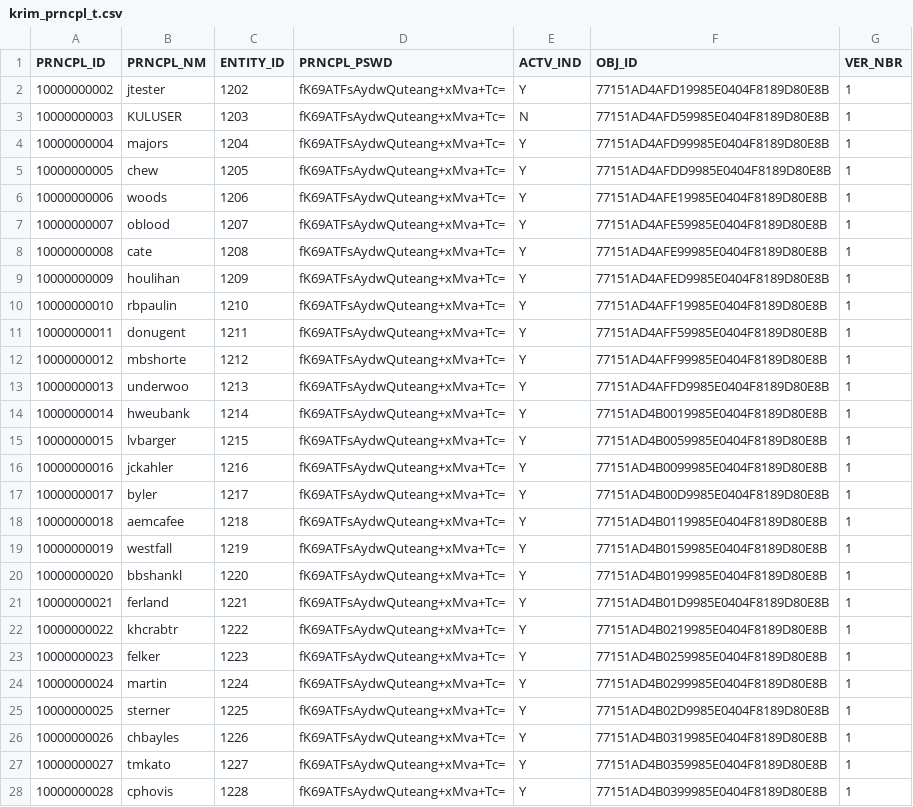
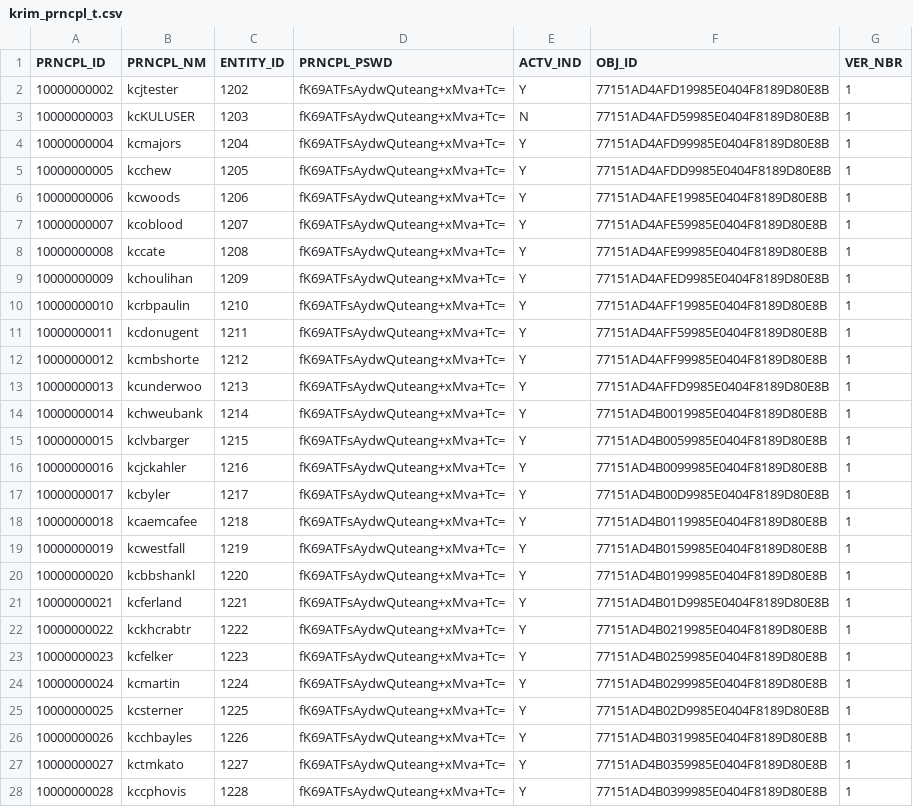
Before and after one commit to kuali/kc, a CSV file: scripts/rice-overlay-scripts/bootstrap/krim_prncpl_t.csv, drawn as a sheet; only a part is shown; the diff covers the shown part only.

```diff
--- a/scripts/rice-overlay-scripts/bootstrap/krim_prncpl_t.csv
+++ b/scripts/rice-overlay-scripts/bootstrap/krim_prncpl_t.csv
@@ -2,27 +2,27 @@
-"10000000002","jtester","1202","fK69ATFsAydwQuteang+xMva+Tc=","Y","77151AD4AFD19985E0404F8189D80E8B","1"
-"10000000003","KULUSER","1203","fK69ATFsAydwQuteang+xMva+Tc=","N","77151AD4AFD59985E0404F8189D80E8B","1"
-"10000000004","majors","1204","fK69ATFsAydwQuteang+xMva+Tc=","Y","77151AD4AFD99985E0404F8189D80E8B","1"
-"10000000005","chew","1205","fK69ATFsAydwQuteang+xMva+Tc=","Y","77151AD4AFDD9985E0404F8189D80E8B","1"
-"10000000006","woods","1206","fK69ATFsAydwQuteang+xMva+Tc=","Y","77151AD4AFE19985E0404F8189D80E8B","1"
-"10000000007","oblood","1207","fK69ATFsAydwQuteang+xMva+Tc=","Y","77151AD4AFE59985E0404F8189D80E8B","1"
-"10000000008","cate","1208","fK69ATFsAydwQuteang+xMva+Tc=","Y","77151AD4AFE99985E0404F8189D80E8B","1"
-"10000000009","houlihan","1209","fK69ATFsAydwQuteang+xMva+Tc=","Y","77151AD4AFED9985E0404F8189D80E8B","1"
-"10000000010","rbpaulin","1210","fK69ATFsAydwQuteang+xMva+Tc=","Y","77151AD4AFF19985E0404F8189D80E8B","1"
-"10000000011","donugent","1211","fK69ATFsAydwQuteang+xMva+Tc=","Y","77151AD4AFF59985E0404F8189D80E8B","1"
-"10000000012","mbshorte","1212","fK69ATFsAydwQuteang+xMva+Tc=","Y","77151AD4AFF99985E0404F8189D80E8B","1"
-"10000000013","underwoo","1213","fK69ATFsAydwQuteang+xMva+Tc=","Y","77151AD4AFFD9985E0404F8189D80E8B","1"
-"10000000014","hweubank","1214","fK69ATFsAydwQuteang+xMva+Tc=","Y","77151AD4B0019985E0404F8189D80E8B","1"
-"10000000015","lvbarger","1215","fK69ATFsAydwQuteang+xMva+Tc=","Y","77151AD4B0059985E0404F8189D80E8B","1"
-"10000000016","jckahler","1216","fK69ATFsAydwQuteang+xMva+Tc=","Y","77151AD4B0099985E0404F8189D80E8B","1"
-"10000000017","byler","1217","fK69ATFsAydwQuteang+xMva+Tc=","Y","77151AD4B00D9985E0404F8189D80E8B","1"
-"10000000018","aemcafee","1218","fK69ATFsAydwQuteang+xMva+Tc=","Y","77151AD4B0119985E0404F8189D80E8B","1"
-"10000000019","westfall","1219","fK69ATFsAydwQuteang+xMva+Tc=","Y","77151AD4B0159985E0404F8189D80E8B","1"
-"10000000020","bbshankl","1220","fK69ATFsAydwQuteang+xMva+Tc=","Y","77151AD4B0199985E0404F8189D80E8B","1"
-"10000000021","ferland","1221","fK69ATFsAydwQuteang+xMva+Tc=","Y","77151AD4B01D9985E0404F8189D80E8B","1"
-"10000000022","khcrabtr","1222","fK69ATFsAydwQuteang+xMva+Tc=","Y","77151AD4B0219985E0404F8189D80E8B","1"
-"10000000023","felker","1223","fK69ATFsAydwQuteang+xMva+Tc=","Y","77151AD4B0259985E0404F8189D80E8B","1"
-"10000000024","martin","1224","fK69ATFsAydwQuteang+xMva+Tc=","Y","77151AD4B0299985E0404F8189D80E8B","1"
-"10000000025","sterner","1225","fK69ATFsAydwQuteang+xMva+Tc=","Y","77151AD4B02D9985E0404F8189D80E8B","1"
-"10000000026","chbayles","1226","fK69ATFsAydwQuteang+xMva+Tc=","Y","77151AD4B0319985E0404F8189D80E8B","1"
-"10000000027","tmkato","1227","fK69ATFsAydwQuteang+xMva+Tc=","Y","77151AD4B0359985E0404F8189D80E8B","1"
-"10000000028","cphovis","1228","fK69ATFsAydwQuteang+xMva+Tc=","Y","77151AD4B0399985E0404F8189D80E8B","1"
+10000000002,kcjtester,1202,fK69ATFsAydwQuteang+xMva+Tc=,Y,77151AD4AFD19985E0404F8189D80E8B,1
+10000000003,kcKULUSER,1203,fK69ATFsAydwQuteang+xMva+Tc=,N,77151AD4AFD59985E0404F8189D80E8B,1
+10000000004,kcmajors,1204,fK69ATFsAydwQuteang+xMva+Tc=,Y,77151AD4AFD99985E0404F8189D80E8B,1
+10000000005,kcchew,1205,fK69ATFsAydwQuteang+xMva+Tc=,Y,77151AD4AFDD9985E0404F8189D80E8B,1
+10000000006,kcwoods,1206,fK69ATFsAydwQuteang+xMva+Tc=,Y,77151AD4AFE19985E0404F8189D80E8B,1
+10000000007,kcoblood,1207,fK69ATFsAydwQuteang+xMva+Tc=,Y,77151AD4AFE59985E0404F8189D80E8B,1
+10000000008,kccate,1208,fK69ATFsAydwQuteang+xMva+Tc=,Y,77151AD4AFE99985E0404F8189D80E8B,1
+10000000009,kchoulihan,1209,fK69ATFsAydwQuteang+xMva+Tc=,Y,77151AD4AFED9985E0404F8189D80E8B,1
+10000000010,kcrbpaulin,1210,fK69ATFsAydwQuteang+xMva+Tc=,Y,77151AD4AFF19985E0404F8189D80E8B,1
+10000000011,kcdonugent,1211,fK69ATFsAydwQuteang+xMva+Tc=,Y,77151AD4AFF59985E0404F8189D80E8B,1
+10000000012,kcmbshorte,1212,fK69ATFsAydwQuteang+xMva+Tc=,Y,77151AD4AFF99985E0404F8189D80E8B,1
+10000000013,kcunderwoo,1213,fK69ATFsAydwQuteang+xMva+Tc=,Y,77151AD4AFFD9985E0404F8189D80E8B,1
+10000000014,kchweubank,1214,fK69ATFsAydwQuteang+xMva+Tc=,Y,77151AD4B0019985E0404F8189D80E8B,1
+10000000015,kclvbarger,1215,fK69ATFsAydwQuteang+xMva+Tc=,Y,77151AD4B0059985E0404F8189D80E8B,1
+10000000016,kcjckahler,1216,fK69ATFsAydwQuteang+xMva+Tc=,Y,77151AD4B0099985E0404F8189D80E8B,1
+10000000017,kcbyler,1217,fK69ATFsAydwQuteang+xMva+Tc=,Y,77151AD4B00D9985E0404F8189D80E8B,1
+10000000018,kcaemcafee,1218,fK69ATFsAydwQuteang+xMva+Tc=,Y,77151AD4B0119985E0404F8189D80E8B,1
+10000000019,kcwestfall,1219,fK69ATFsAydwQuteang+xMva+Tc=,Y,77151AD4B0159985E0404F8189D80E8B,1
+10000000020,kcbbshankl,1220,fK69ATFsAydwQuteang+xMva+Tc=,Y,77151AD4B0199985E0404F8189D80E8B,1
+10000000021,kcferland,1221,fK69ATFsAydwQuteang+xMva+Tc=,Y,77151AD4B01D9985E0404F8189D80E8B,1
+10000000022,kckhcrabtr,1222,fK69ATFsAydwQuteang+xMva+Tc=,Y,77151AD4B0219985E0404F8189D80E8B,1
+10000000023,kcfelker,1223,fK69ATFsAydwQuteang+xMva+Tc=,Y,77151AD4B0259985E0404F8189D80E8B,1
+10000000024,kcmartin,1224,fK69ATFsAydwQuteang+xMva+Tc=,Y,77151AD4B0299985E0404F8189D80E8B,1
+10000000025,kcsterner,1225,fK69ATFsAydwQuteang+xMva+Tc=,Y,77151AD4B02D9985E0404F8189D80E8B,1
+10000000026,kcchbayles,1226,fK69ATFsAydwQuteang+xMva+Tc=,Y,77151AD4B0319985E0404F8189D80E8B,1
+10000000027,kctmkato,1227,fK69ATFsAydwQuteang+xMva+Tc=,Y,77151AD4B0359985E0404F8189D80E8B,1
+10000000028,kccphovis,1228,fK69ATFsAydwQuteang+xMva+Tc=,Y,77151AD4B0399985E0404F8189D80E8B,1
```
Also changed, not shown: 35 edited cells elsewhere in this file, 2 other files.
